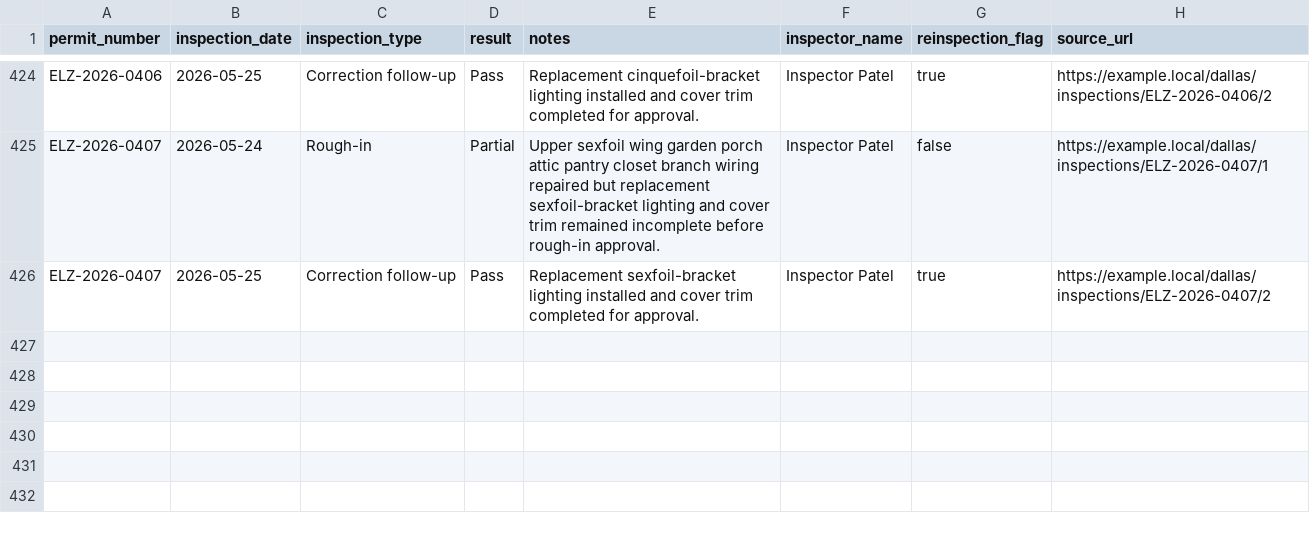
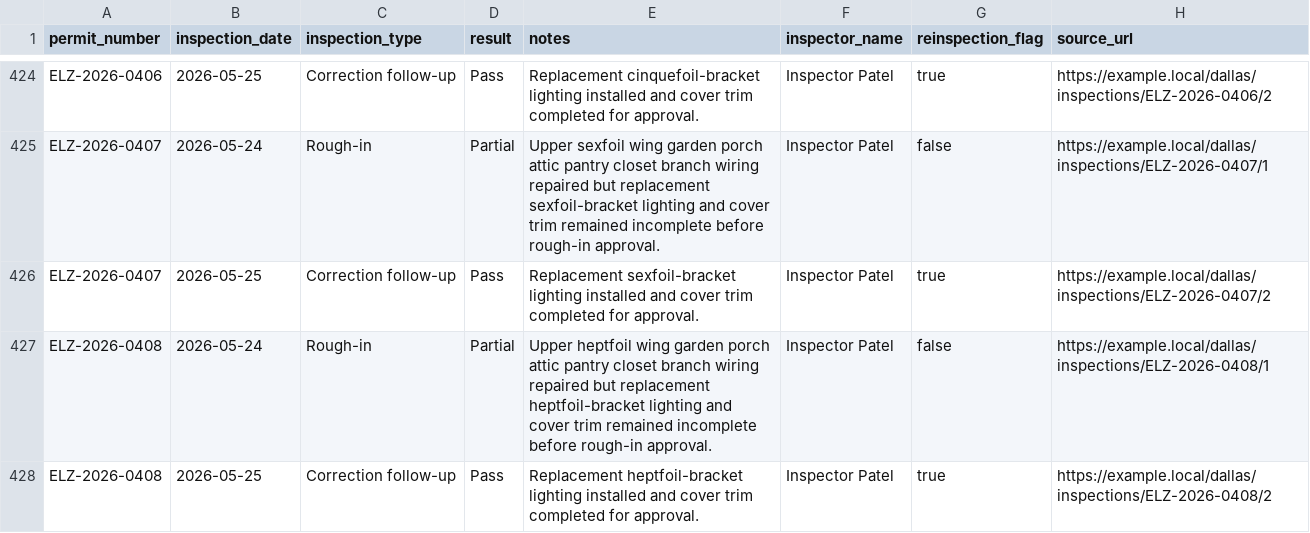
Before and after one commit to matthoffner/tuner-landing, a CSV file: generated/raw/dallas-electrician-import-sample-v2/inspections.csv, drawn as a sheet; only a part is shown, gaps mark what is left out.

```diff
--- a/generated/raw/dallas-electrician-import-sample-v2/inspections.csv
+++ b/generated/raw/dallas-electrician-import-sample-v2/inspections.csv
@@ -426 +426,3 @@ ELZ-2026-0407,2026-05-24,Rough-in,Partial,Upper sexfoil wing garden porch attic
 ELZ-2026-0407,2026-05-25,Correction follow-up,Pass,Replacement sexfoil-bracket lighting installed and cover trim completed for approval.,Inspector Patel,true,https://example.local/dallas/inspections/ELZ-2026-0407/2
+ELZ-2026-0408,2026-05-24,Rough-in,Partial,Upper heptfoil wing garden porch attic pantry closet branch wiring repaired but replacement heptfoil-bracket lighting and cover trim remained incomplete before rough-in approval.,Inspector Patel,false,https://example.local/dallas/inspections/ELZ-2026-0408/1
+ELZ-2026-0408,2026-05-25,Correction follow-up,Pass,Replacement heptfoil-bracket lighting installed and cover trim completed for approval.,Inspector Patel,true,https://example.local/dallas/inspections/ELZ-2026-0408/2
```
Also changed, not shown: generated/raw/dallas-electrician-import-sample-v2/permits.csv, 25 other files.
